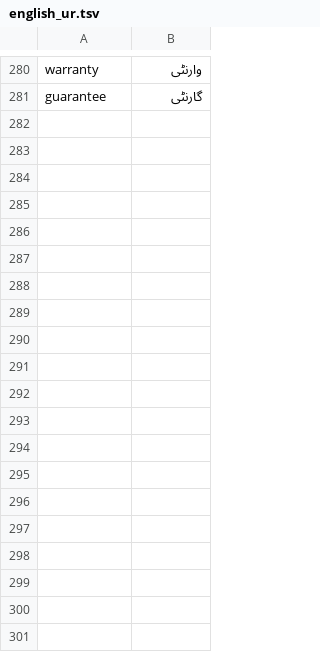
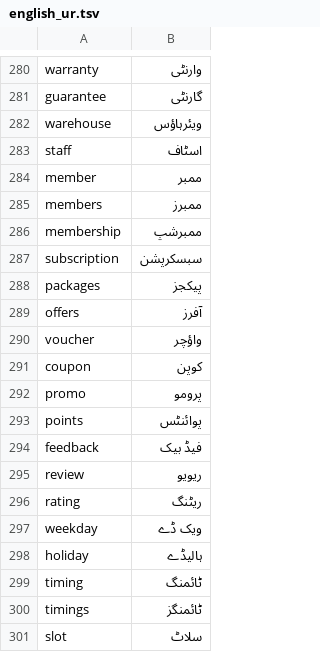
Before and after one commit to Nauman0x/Bol, a TSV file: urdu-tts/lexicon/english_ur.tsv, drawn as a sheet; only a part is shown, gaps mark what is left out; the diff covers the shown part only; the diff names each change by its address in the sheet, - before the commit and + after, or states it on an @@ line.

```diff
--- a/urdu-tts/lexicon/english_ur.tsv
+++ b/urdu-tts/lexicon/english_ur.tsv
+row 282: warehouse | ویئرہاؤس
+row 283: staff | اسٹاف
+row 284: member | ممبر
+row 285: members | ممبرز
+row 286: membership | ممبرشپ
+row 287: subscription | سبسکرپشن
+row 288: packages | پیکجز
+row 289: offers | آفرز
+row 290: voucher | واؤچر
+row 291: coupon | کوپن
+row 292: promo | پرومو
+row 293: points | پوائنٹس
+row 294: feedback | فیڈ بیک
+row 295: review | ریویو
+row 296: rating | ریٹنگ
+row 297: weekday | ویک ڈے
+row 298: holiday | ہالیڈے
+row 299: timing | ٹائمنگ
+row 300: timings | ٹائمنگز
+row 301: slot | سلاٹ
```
Also changed, not shown: 15 added rows and 3 edited cells elsewhere in this file, 4 other files.
